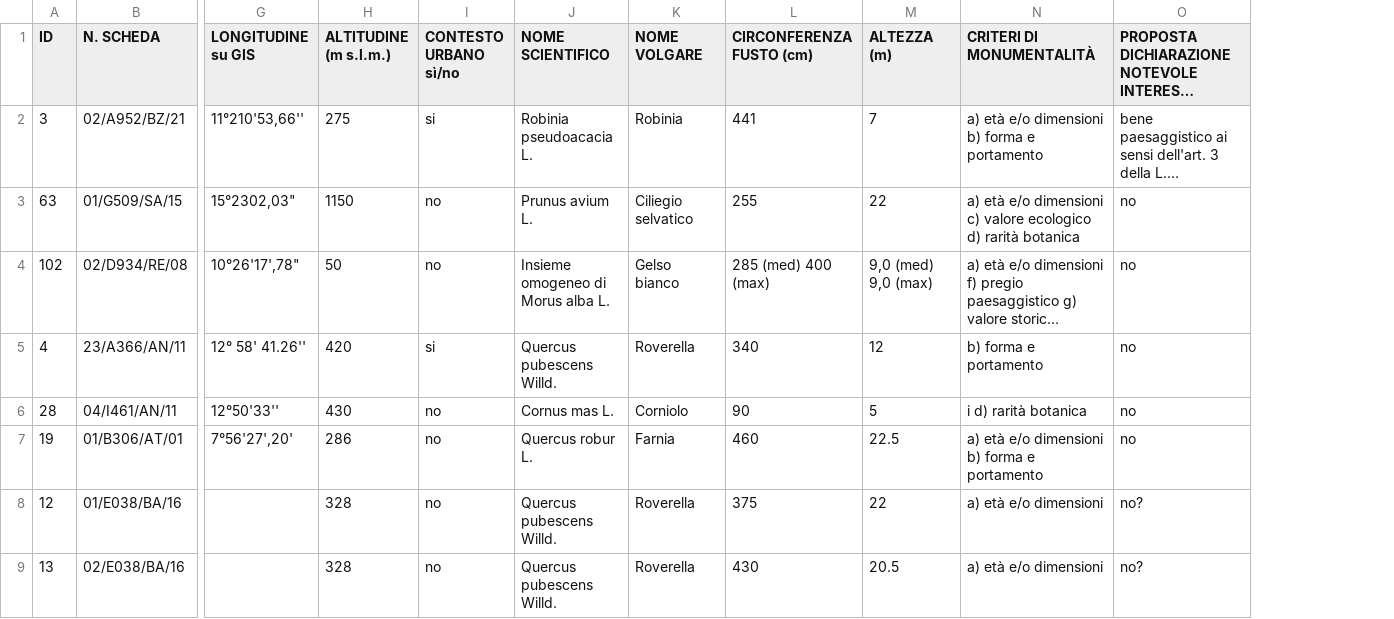
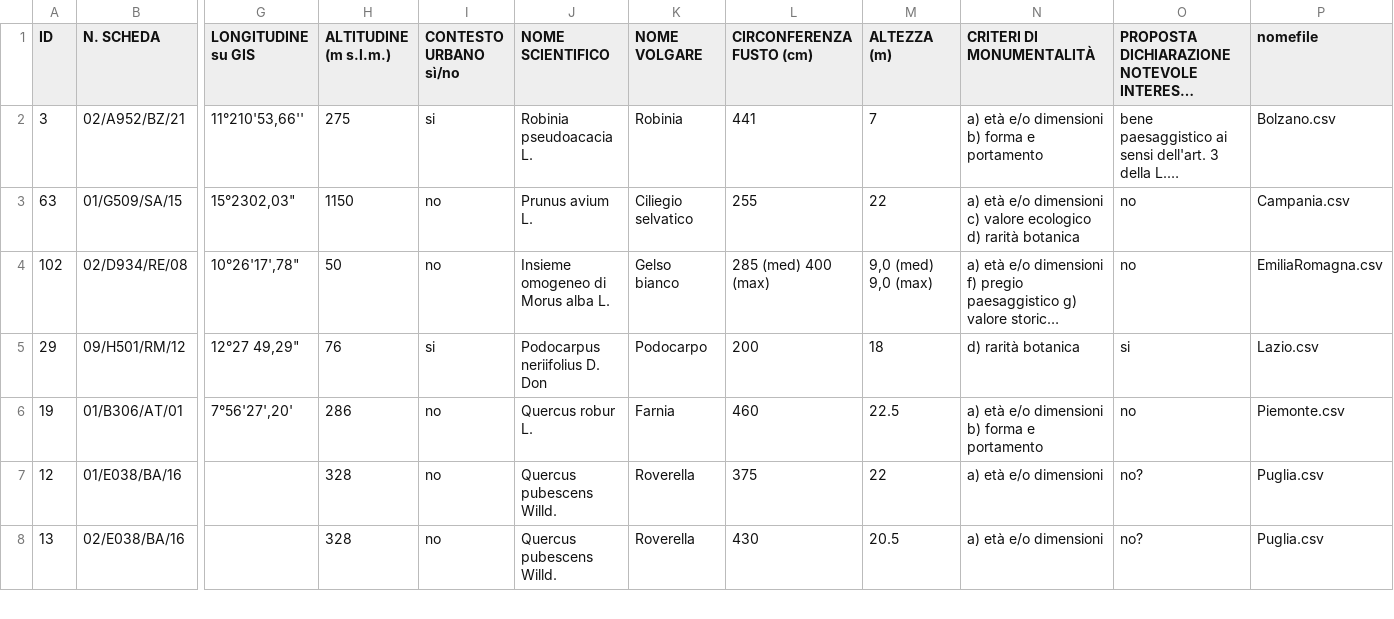
Before and after one commit to ondata/alberimonumentaliitalia, a CSV file: alberiMonumentaliErroriCoordinate.csv, drawn as a sheet; only a part is shown, gaps mark what is left out; long unchanged cells end in …; removed rows and columns are numbered as before the commit, all else as after; rows hold the shown columns only; the diff names each change by its address in the sheet, - before the commit and + after, or states it on an @@ line.

```diff
--- a/alberiMonumentaliErroriCoordinate.csv
+++ b/alberiMonumentaliErroriCoordinate.csv
+column P (nomefile), rows 2-4: Bolzano.csv | Campania.csv | EmiliaRomagna.csv; rows 6-8: Piemonte.csv | Puglia.csv | Puglia.csv
-row 5: 4 | 23/A366/AN/11 | 12° 58' 41.26'' | 420 | si | Quercus pubescens Willd. | Roverella | 340 | 12 | b) forma e portamento | no
-row 6: 28 | 04/I461/AN/11 | 12°50'33'' | 430 | no | Cornus mas L. | Corniolo | 90 | 5 | i d) rarità botanica | no
+row 5: 29 | 09/H501/RM/12 | 12°27 49,29" | 76 | si | Podocarpus neriifolius D. Don | Podocarpo | 200 | 18 | d) rarità botanica | si | Lazio.csv
```
Also changed, not shown: 9 other files.
